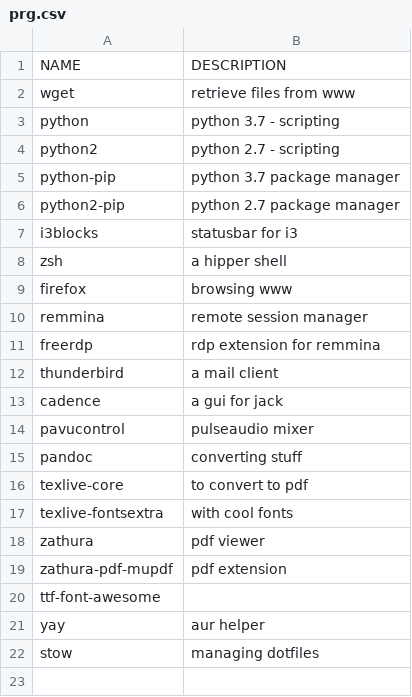
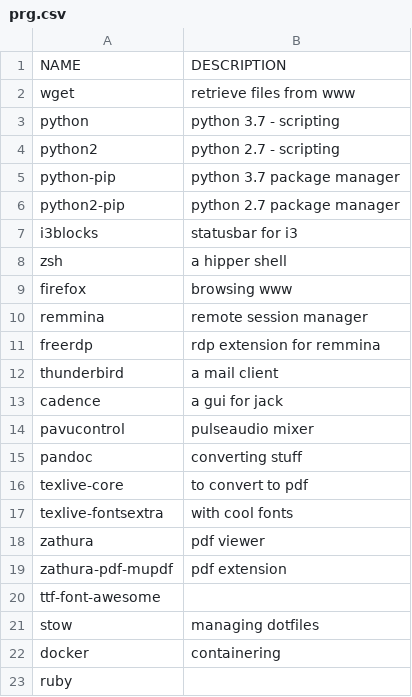
Before and after one commit to ljurk/init, a CSV file: prg.csv, drawn as a sheet; removed rows and columns are numbered as before the commit, all else as after; the diff names each change by its address in the sheet, - before the commit and + after, or states it on an @@ line.

```diff
--- a/prg.csv
+++ b/prg.csv
-row 21: yay | aur helper
+row 22: docker | containering
+row 23: ruby
```
Also changed, not shown: 1 other file.
